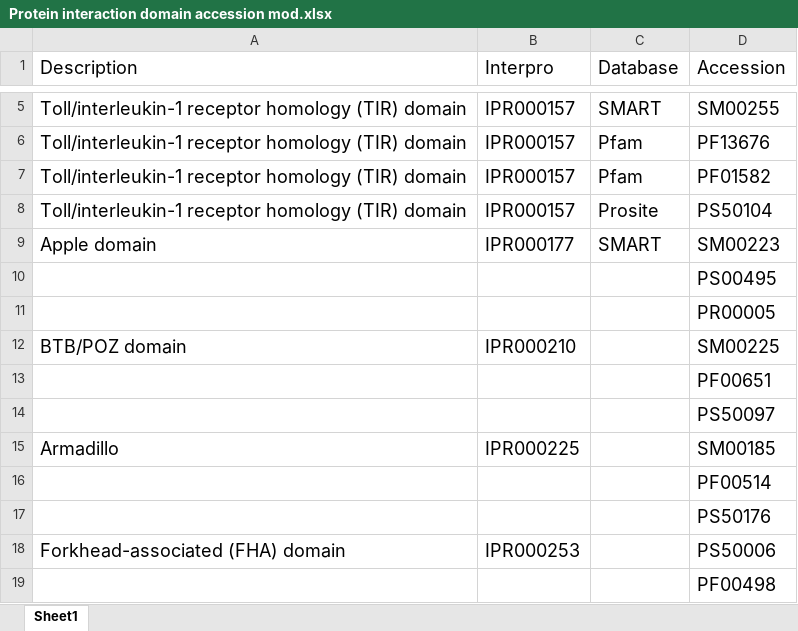
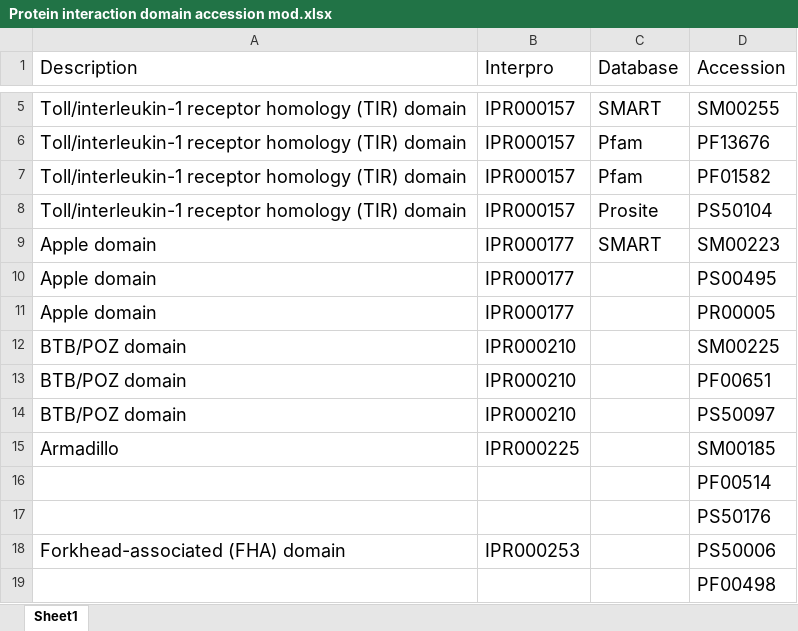
Before and after one commit to theresaswayne/data-analysis, an Excel workbook: R/count_domains_data/Protein interaction domain accession mod.xlsx, sheet Sheet1, drawn as a sheet; only a part is shown, gaps mark what is left out; values as stored, in another font and other column widths than the file's, no borders; removed rows and columns are numbered as before the commit, all else as after; the diff names each change by its address in the sheet, - before the commit and + after, or states it on an @@ line.

Commit message:
domains: filtering by PID list in separate file

```diff
--- a/R/count_domains_data/Protein interaction domain accession mod.xlsx (sheet Sheet1)
+++ b/R/count_domains_data/Protein interaction domain accession mod.xlsx (sheet Sheet1)
-row 10:  |  |  | PS00495
-row 11:  |  |  | PR00005
+row 10: Apple domain | IPR000177 |  | PS00495
+row 11: Apple domain | IPR000177 |  | PR00005
-row 13:  |  |  | PF00651
-row 14:  |  |  | PS50097
+row 13: BTB/POZ domain | IPR000210 |  | PF00651
+row 14: BTB/POZ domain | IPR000210 |  | PS50097
```
Also changed, not shown: 8 other files.
